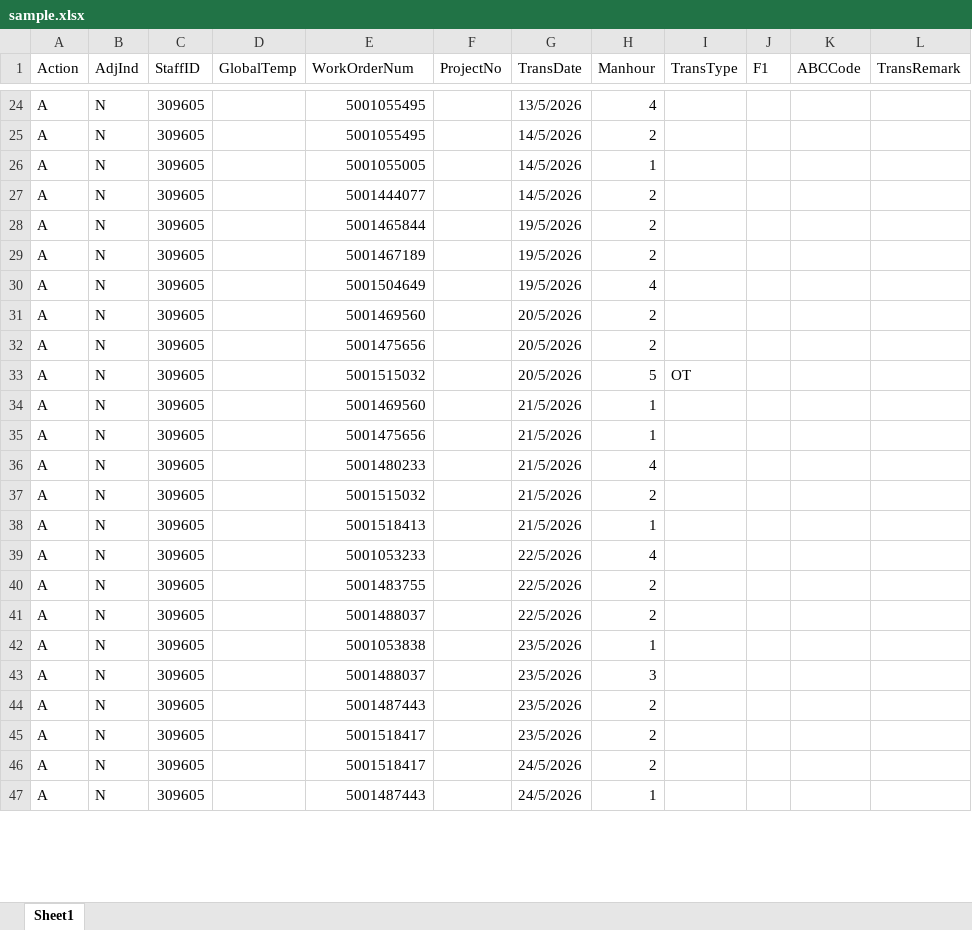
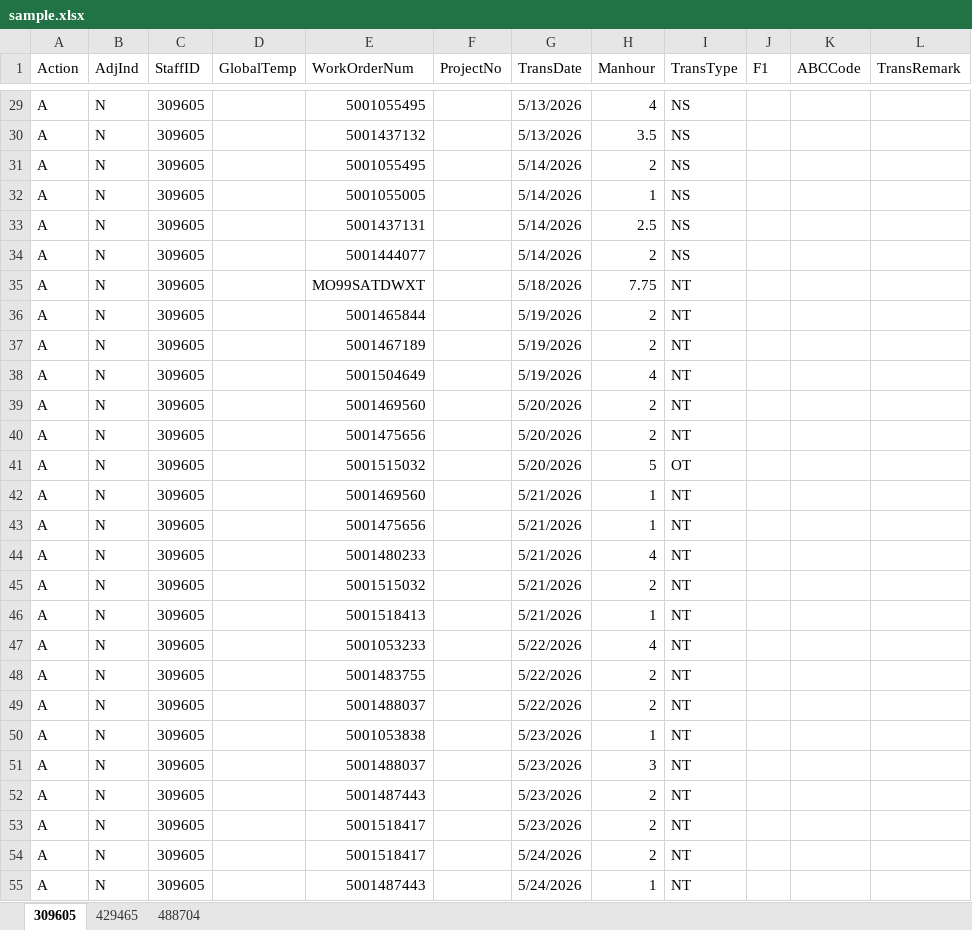
Before and after one commit to MAGNUSLMH/202606_ManhourXlsGen, an Excel workbook: sample.xlsx, sheet 309605, drawn as a sheet; only a part is shown, gaps mark what is left out; values as stored, in another font and other column widths than the file's, no cell formats; addresses are those after the commit; the diff covers the shown part only; the diff names each change by its address in the sheet, - before the commit and + after, or states it on an @@ line.

Commit message:
Successfully generated 3 sheets

```diff
--- a/sample.xlsx (sheet 309605)
+++ b/sample.xlsx (sheet 309605)
-sheet tab: Sheet1
+sheet tab: 309605
+sheet tab: 429465
+sheet tab: 488704
-G29 (TransDate): 13/5/2026
+G29 (TransDate): 5/13/2026
-I29 (TransType): (empty)
+I29 (TransType): NS
+row 30: A | N | 309605 |  | 5001437132 |  | 5/13/2026 | 3.5 | NS
-G31:G32 (TransDate): 14/5/2026
+G31:G32 (TransDate): 5/14/2026
-I31:I32 (TransType): (empty)
+I31:I32 (TransType): NS
+row 33: A | N | 309605 |  | 5001437131 |  | 5/14/2026 | 2.5 | NS
-G34 (TransDate): 14/5/2026
+G34 (TransDate): 5/14/2026
-I34 (TransType): (empty)
+I34 (TransType): NS
+row 35: A | N | 309605 |  | MO99SATDWXT |  | 5/18/2026 | 7.75 | NT
-G36:G38 (TransDate): 19/5/2026
+G36:G38 (TransDate): 5/19/2026
-I36:I40 (TransType): (empty)
+I36:I40 (TransType): NT
-G39:G41 (TransDate): 20/5/2026
+G39:G41 (TransDate): 5/20/2026
-G42:G46 (TransDate): 21/5/2026
+G42:G46 (TransDate): 5/21/2026
-I42:I55 (TransType): (empty)
+I42:I55 (TransType): NT
-G47:G49 (TransDate): 22/5/2026
+G47:G49 (TransDate): 5/22/2026
-G50:G53 (TransDate): 23/5/2026
+G50:G53 (TransDate): 5/23/2026
-G54:G55 (TransDate): 24/5/2026
+G54:G55 (TransDate): 5/24/2026
```
Also changed, not shown: 5 added rows and 82 edited cells elsewhere in this sheet, cell formats, 2 other files.
